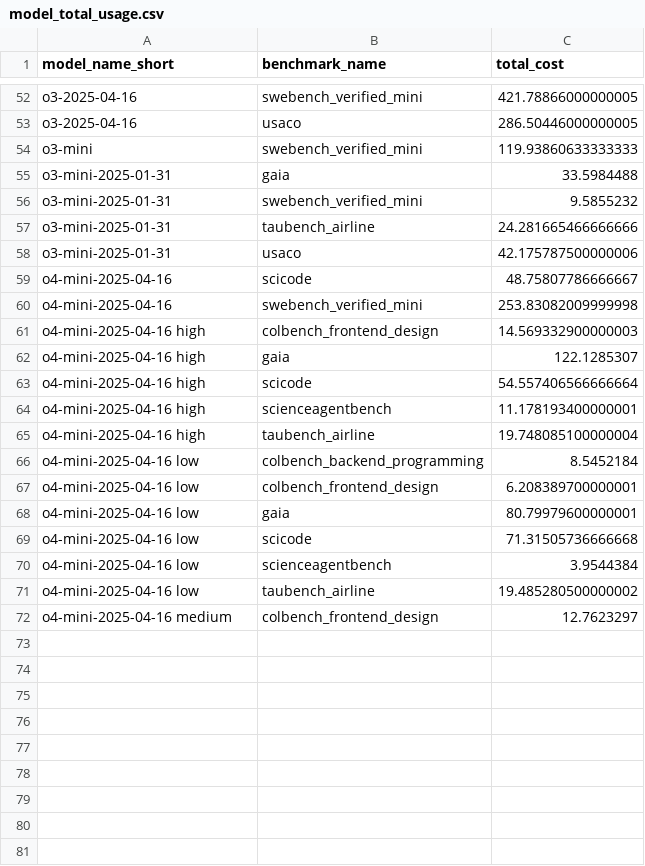
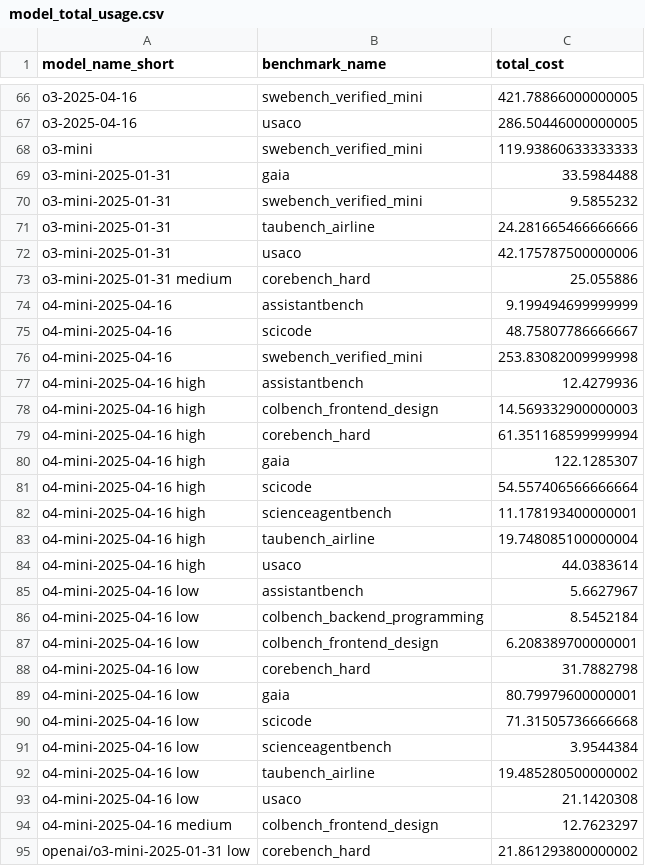
Before and after one commit to vminvsky/hal-analysis, a CSV file: model_total_usage.csv, drawn as a sheet; only a part is shown, gaps mark what is left out; the diff covers the shown part only; the diff names each change by its address in the sheet, - before the commit and + after, or states it on an @@ line.

```diff
--- a/model_total_usage.csv
+++ b/model_total_usage.csv
+row 73: o3-mini-2025-01-31 medium | corebench_hard | 25.055886
+row 74: o4-mini-2025-04-16 | assistantbench | 9.199494699999999
+row 77: o4-mini-2025-04-16 high | assistantbench | 12.4279936
+row 79: o4-mini-2025-04-16 high | corebench_hard | 61.351168599999994
+row 84: o4-mini-2025-04-16 high | usaco | 44.0383614
+row 85: o4-mini-2025-04-16 low | assistantbench | 5.6627967
+row 88: o4-mini-2025-04-16 low | corebench_hard | 31.7882798
+row 93: o4-mini-2025-04-16 low | usaco | 21.1420308
+row 95: openai/o3-mini-2025-01-31 low | corebench_hard | 21.861293800000002
```
Also changed, not shown: 15 added rows and 1 removed row elsewhere in this file, benchmark_total_usage.csv, data/agent_mean_cost.csv, 24 other files.
